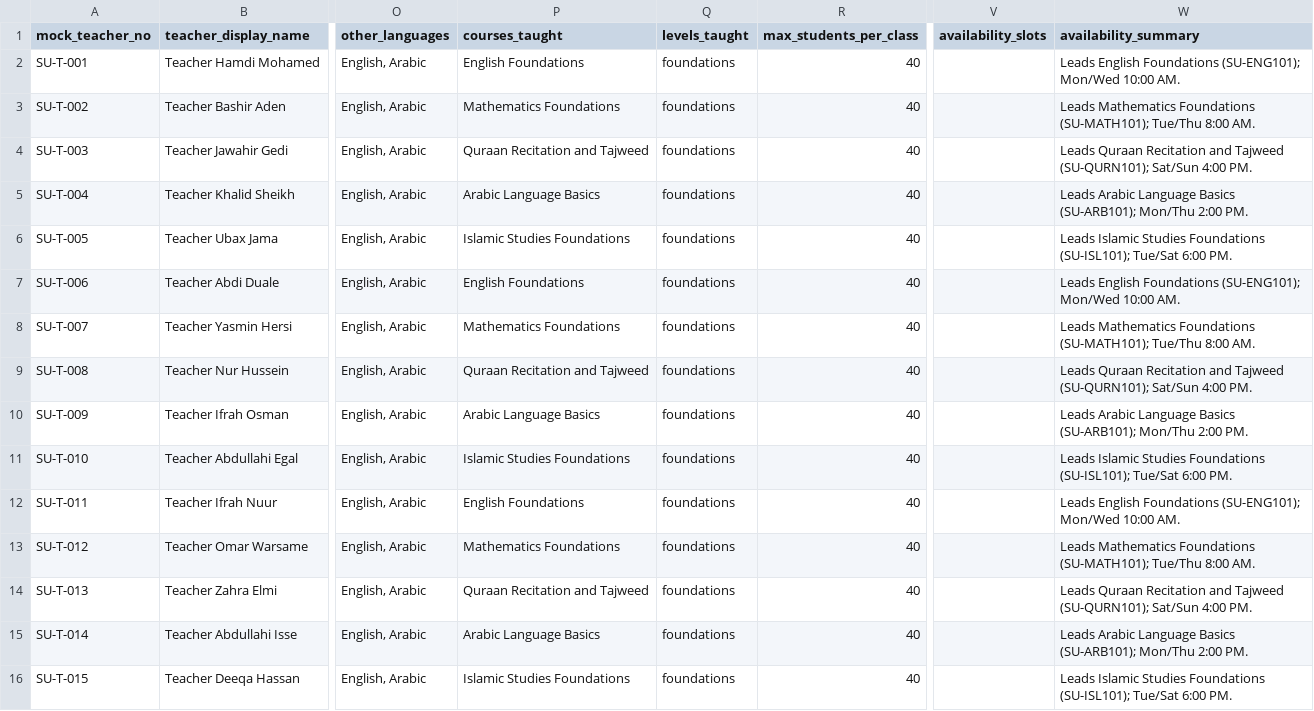
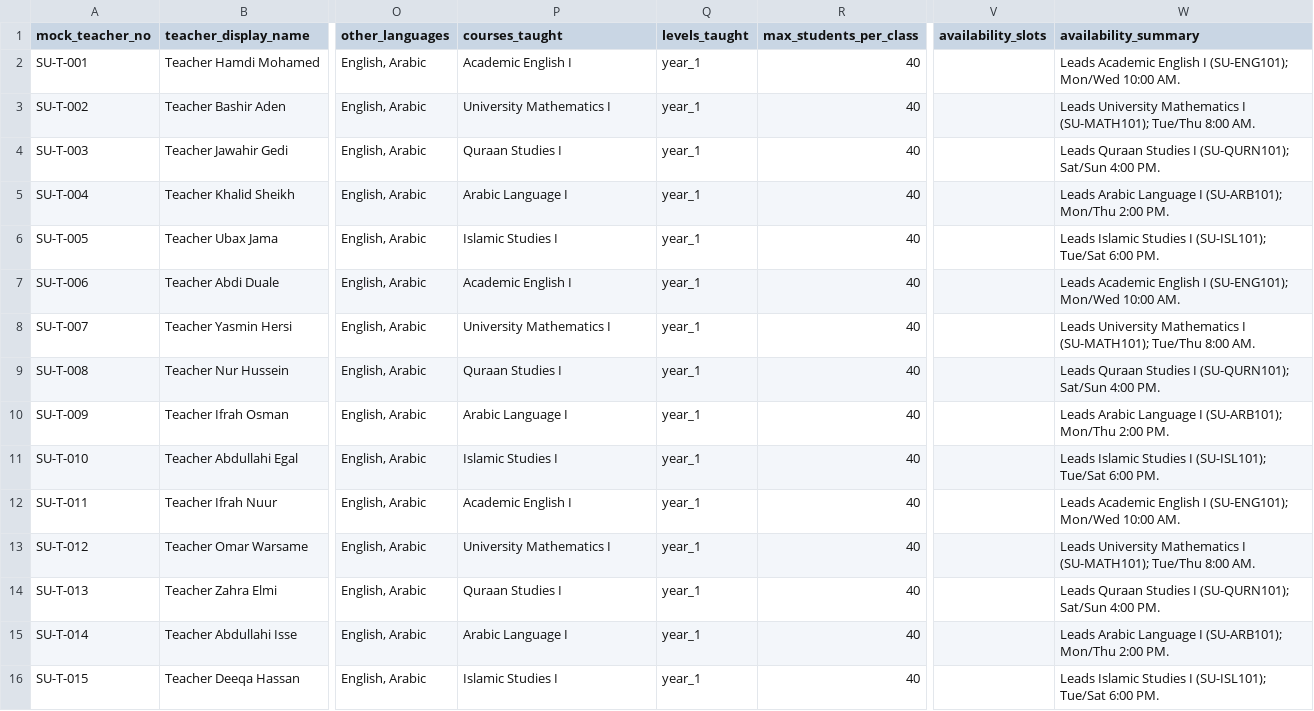
Before and after one commit to tayogroup/eduplatform, a CSV file: deliverables/somali-university-demo/teachers.csv, drawn as a sheet; only a part is shown, gaps mark what is left out; the diff covers the shown part only; the diff names each change by its address in the sheet, - before the commit and + after, or states it on an @@ line.

```diff
--- a/deliverables/somali-university-demo/teachers.csv
+++ b/deliverables/somali-university-demo/teachers.csv
-P2 (courses_taught): English Foundations
+P2 (courses_taught): Academic English I
-Q2:Q16 (levels_taught): foundations
+Q2:Q16 (levels_taught): year_1
-W2 (availability_summary): Leads English Foundations (SU-ENG101); Mon/Wed…
+W2 (availability_summary): Leads Academic English I (SU-ENG101); Mon/Wed…
-P3 (courses_taught): Mathematics Foundations
+P3 (courses_taught): University Mathematics I
-W3 (availability_summary): Leads Mathematics Foundations (SU-MATH101); Tue/Thu…
+W3 (availability_summary): Leads University Mathematics I (SU-MATH101); Tue/Thu…
-P4 (courses_taught): Quraan Recitation and Tajweed
+P4 (courses_taught): Quraan Studies I
-W4 (availability_summary): Leads Quraan Recitation and Tajweed (SU-QURN101); Sat/Sun…
+W4 (availability_summary): Leads Quraan Studies I (SU-QURN101); Sat/Sun…
-P5 (courses_taught): Arabic Language Basics
+P5 (courses_taught): Arabic Language I
-W5 (availability_summary): …Arabic Language Basics (SU-ARB101); Mon/Thu…
+W5 (availability_summary): …Arabic Language I (SU-ARB101); Mon/Thu…
-P6 (courses_taught): Islamic Studies Foundations
+P6 (courses_taught): Islamic Studies I
-W6 (availability_summary): …Islamic Studies Foundations (SU-ISL101); Tue/Sat…
+W6 (availability_summary): …Islamic Studies I (SU-ISL101); Tue/Sat…
-P7 (courses_taught): English Foundations
+P7 (courses_taught): Academic English I
-W7 (availability_summary): Leads English Foundations (SU-ENG101); Mon/Wed…
+W7 (availability_summary): Leads Academic English I (SU-ENG101); Mon/Wed…
-P8 (courses_taught): Mathematics Foundations
+P8 (courses_taught): University Mathematics I
-W8 (availability_summary): Leads Mathematics Foundations (SU-MATH101); Tue/Thu…
+W8 (availability_summary): Leads University Mathematics I (SU-MATH101); Tue/Thu…
-P9 (courses_taught): Quraan Recitation and Tajweed
+P9 (courses_taught): Quraan Studies I
-W9 (availability_summary): Leads Quraan Recitation and Tajweed (SU-QURN101); Sat/Sun…
+W9 (availability_summary): Leads Quraan Studies I (SU-QURN101); Sat/Sun…
-P10 (courses_taught): Arabic Language Basics
+P10 (courses_taught): Arabic Language I
-W10 (availability_summary): …Arabic Language Basics (SU-ARB101); Mon/Thu…
+W10 (availability_summary): …Arabic Language I (SU-ARB101); Mon/Thu…
-P11 (courses_taught): Islamic Studies Foundations
+P11 (courses_taught): Islamic Studies I
-W11 (availability_summary): …Islamic Studies Foundations (SU-ISL101); Tue/Sat…
+W11 (availability_summary): …Islamic Studies I (SU-ISL101); Tue/Sat…
-P12 (courses_taught): English Foundations
+P12 (courses_taught): Academic English I
-W12 (availability_summary): Leads English Foundations (SU-ENG101); Mon/Wed…
+W12 (availability_summary): Leads Academic English I (SU-ENG101); Mon/Wed…
-P13 (courses_taught): Mathematics Foundations
+P13 (courses_taught): University Mathematics I
-W13 (availability_summary): Leads Mathematics Foundations (SU-MATH101); Tue/Thu…
+W13 (availability_summary): Leads University Mathematics I (SU-MATH101); Tue/Thu…
-P14 (courses_taught): Quraan Recitation and Tajweed
+P14 (courses_taught): Quraan Studies I
-W14 (availability_summary): Leads Quraan Recitation and Tajweed (SU-QURN101); Sat/Sun…
+W14 (availability_summary): Leads Quraan Studies I (SU-QURN101); Sat/Sun…
-P15 (courses_taught): Arabic Language Basics
+P15 (courses_taught): Arabic Language I
-W15 (availability_summary): …Arabic Language Basics (SU-ARB101); Mon/Thu…
+W15 (availability_summary): …Arabic Language I (SU-ARB101); Mon/Thu…
-P16 (courses_taught): Islamic Studies Foundations
+P16 (courses_taught): Islamic Studies I
-W16 (availability_summary): …Islamic Studies Foundations (SU-ISL101); Tue/Sat…
+W16 (availability_summary): …Islamic Studies I (SU-ISL101); Tue/Sat…
```
Also changed, not shown: 45 edited cells elsewhere in this file, deliverables/somali-university-demo/courses.csv, deliverables/somali-university-demo/enrollments.csv, 6 other files.
